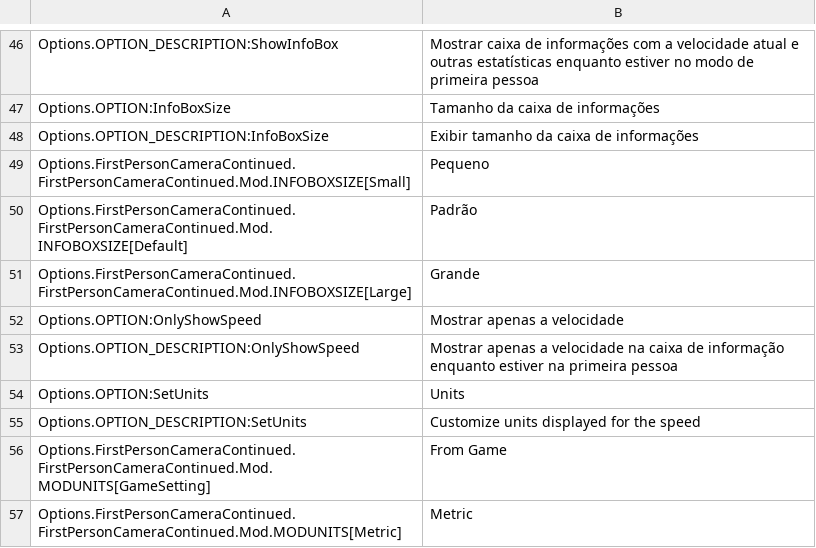
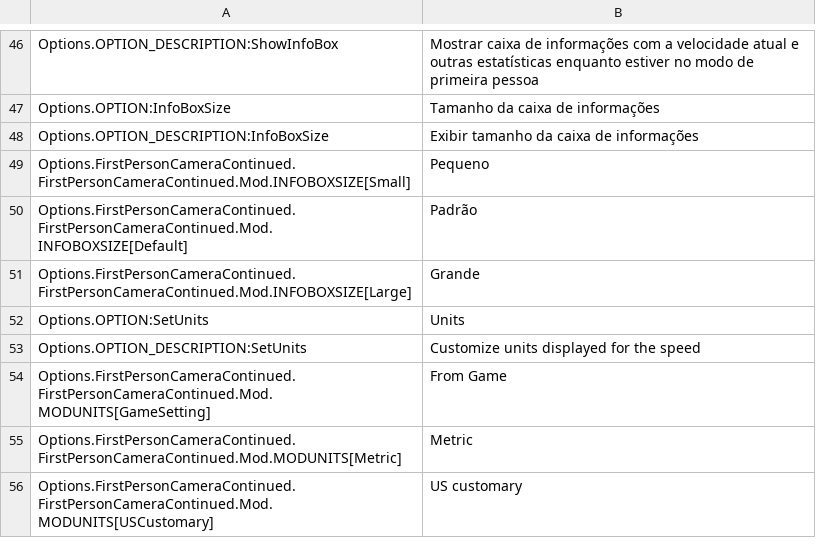
Before and after one commit to Cgameworld/FirstPersonCameraContinued, a CSV file: l10n/pt-BR.csv, drawn as a sheet; only a part is shown, gaps mark what is left out; the shorter side is filled out with more unchanged rows.

```diff
--- a/l10n/pt-BR.csv
+++ b/l10n/pt-BR.csv
@@ -51,4 +51,2 @@
 "Options.FirstPersonCameraContinued.FirstPersonCameraContinued.Mod.INFOBOXSIZE[Large]","Grande"
-"Options.OPTION:OnlyShowSpeed","Mostrar apenas a velocidade"
-"Options.OPTION_DESCRIPTION:OnlyShowSpeed","Mostrar apenas a velocidade na caixa de informação enquanto estiver na primeira pessoa"
 "Options.OPTION:SetUnits","Units"
```
Also changed, not shown: l10n/de-DE.csv, l10n/en-US.csv, 13 other files.
